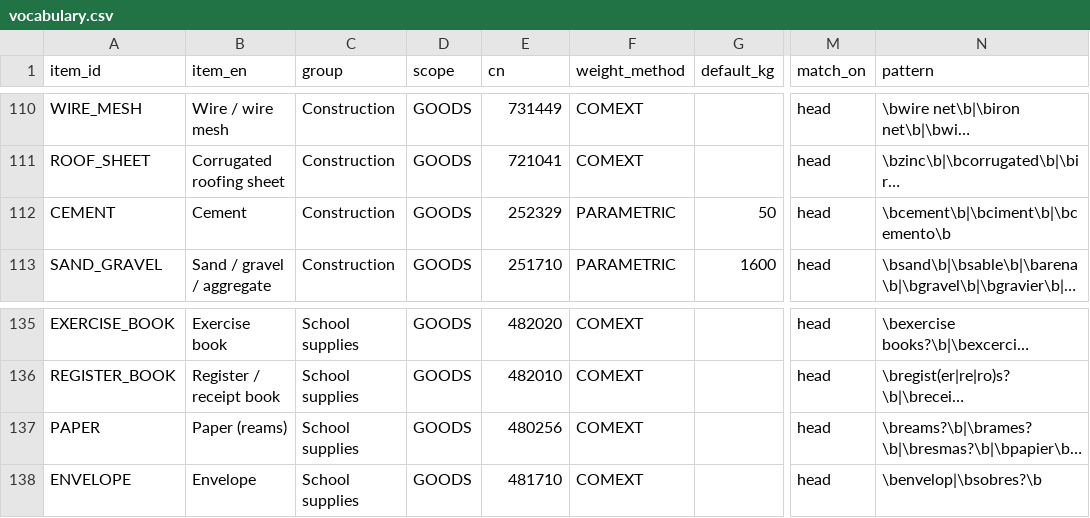
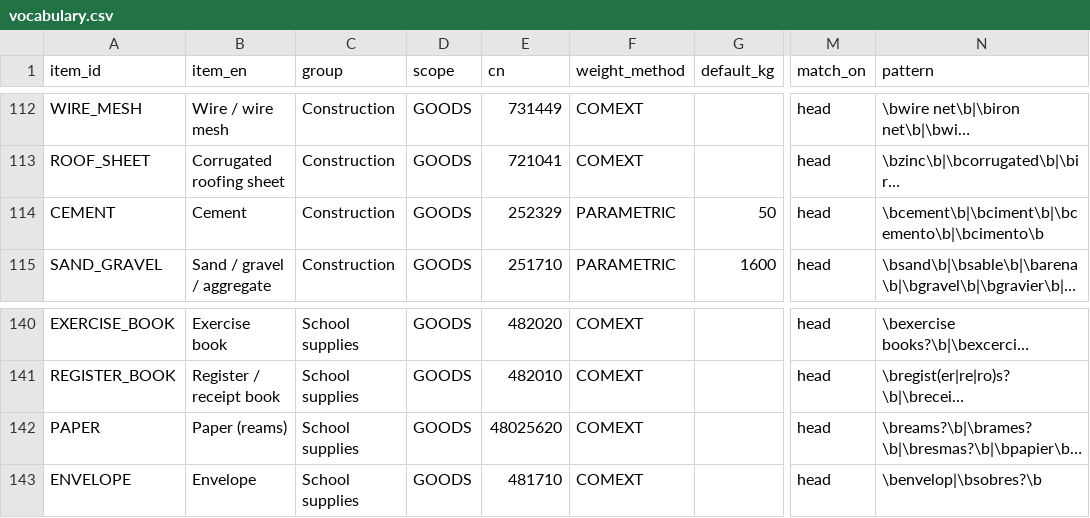
Before and after one commit to njfinney/NFI-Emissions-Toolkit, a CSV file: vocabulary.csv, drawn as a sheet; only a part is shown, gaps mark what is left out; long unchanged cells end in …; addresses are those after the commit; the diff covers the shown part only; the diff names each change by its address in the sheet, - before the commit and + after, or states it on an @@ line.

```diff
--- a/vocabulary.csv
+++ b/vocabulary.csv
-N114 (pattern): \bcement\b|\bciment\b|\bcemento\b
+N114 (pattern): \bcement\b|\bciment\b|\bcemento\b|\bcimento\b
-E142 (cn): 480256
+E142 (cn): 48025620
```
Also changed, not shown: 8 added rows and 21 edited cells elsewhere in this file, codes_nfi.csv, nfi_item_summary.csv, 6 other files.
